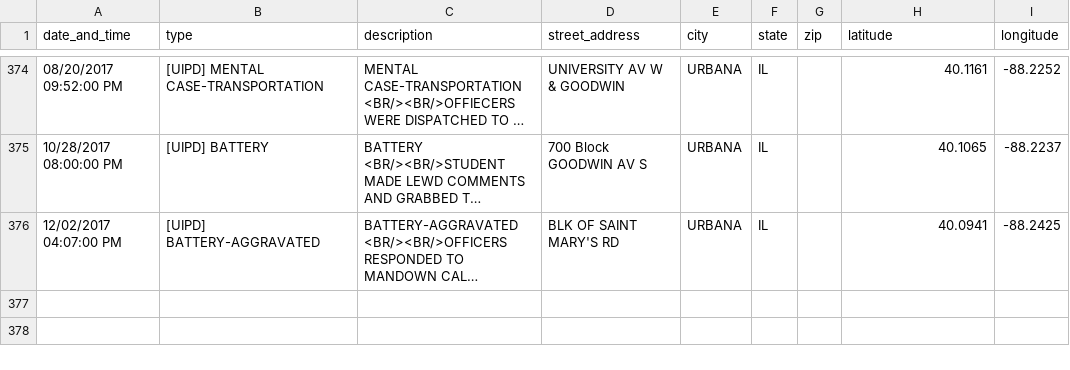
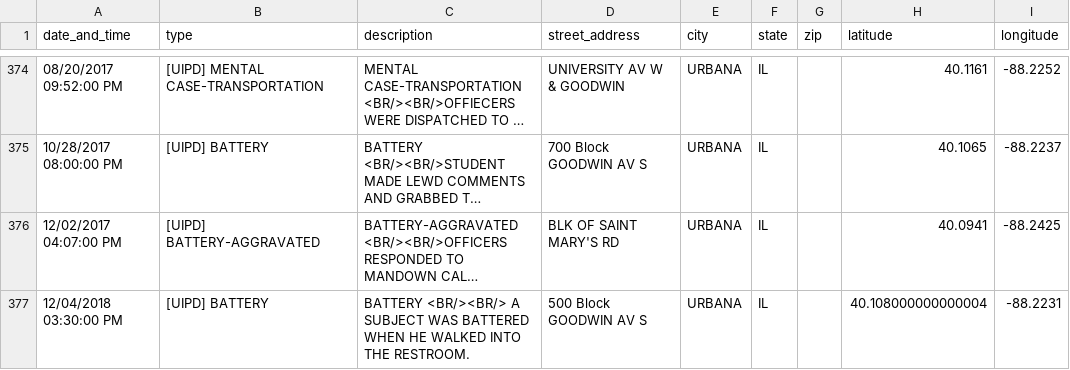
Before and after one commit to Safeways/safeways, a CSV file: services/filtered_by_type_crime_data.csv, drawn as a sheet; only a part is shown, gaps mark what is left out; long unchanged cells end in …; the diff names each change by its address in the sheet, - before the commit and + after, or states it on an @@ line.

```diff
--- a/services/filtered_by_type_crime_data.csv
+++ b/services/filtered_by_type_crime_data.csv
+row 377: 12/04/2018 03:30:00 PM | [UIPD] BATTERY | BATTERY <BR/><BR/> A SUBJECT WAS BATTERED WHEN HE WALKED INTO THE RESTROOM. | 500 Block GOODWIN AV S | URBANA | IL |  | 40.108000000000004 | -88.2231
```
Also changed, not shown: services/frontend_files/recent_severe_crimes.csv, 4 other files.
